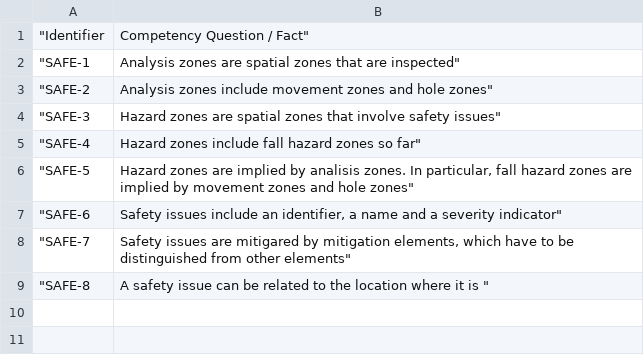
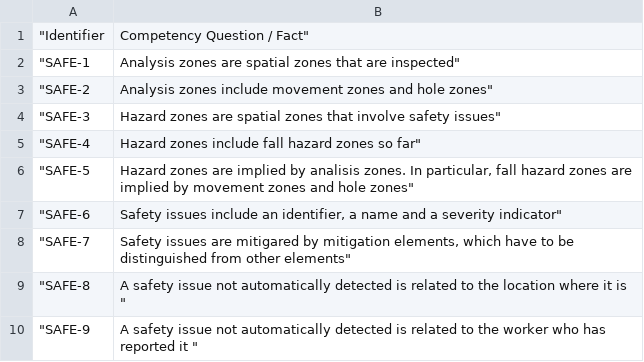
Before and after one commit to oeg-upm/cogito-safety-ontology, a CSV file: requirements/requirements.csv, drawn as a sheet.

Commit message:
v0.6.0 update
regarding Reported Safey Issue

```diff
--- a/requirements/requirements.csv
+++ b/requirements/requirements.csv
@@ -8,2 +8,3 @@
 "SAFE-7	Safety issues are mitigared by  mitigation elements, which have to be distinguished from other elements"
-"SAFE-8	A safety issue can be related to the location where it is "
+"SAFE-8	A safety issue not automatically detected is related to the location where it is "
+"SAFE-9	A safety issue not automatically detected is related to the worker who has reported it "
```
Also changed, not shown: 8 other files.
